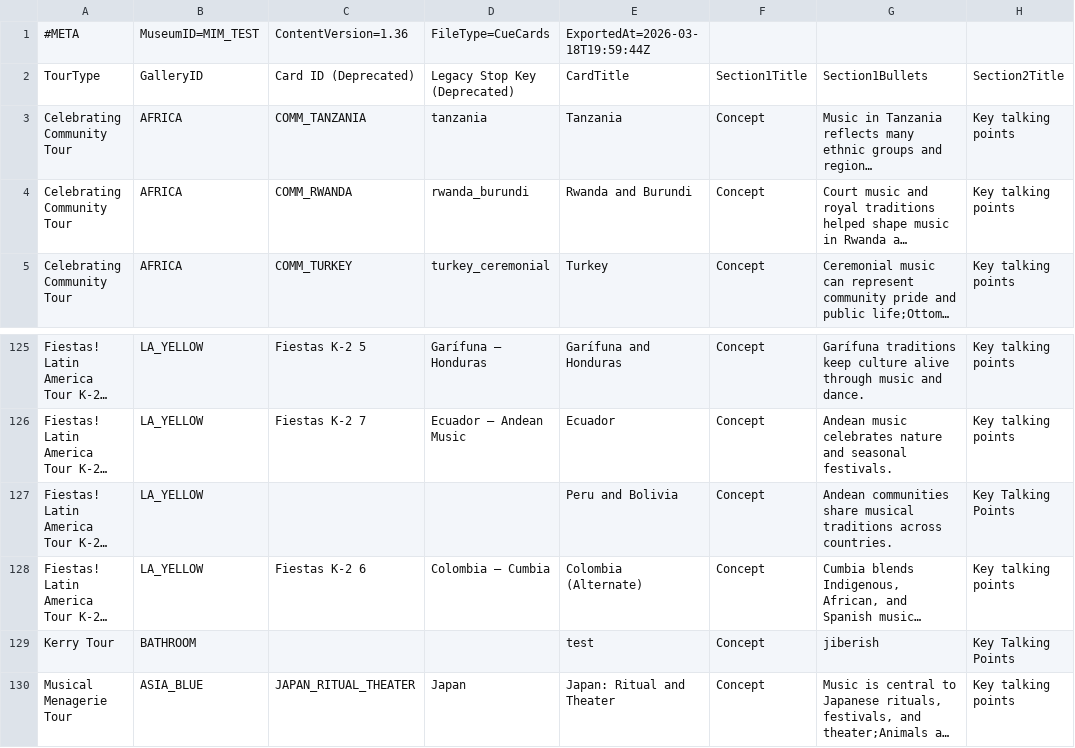
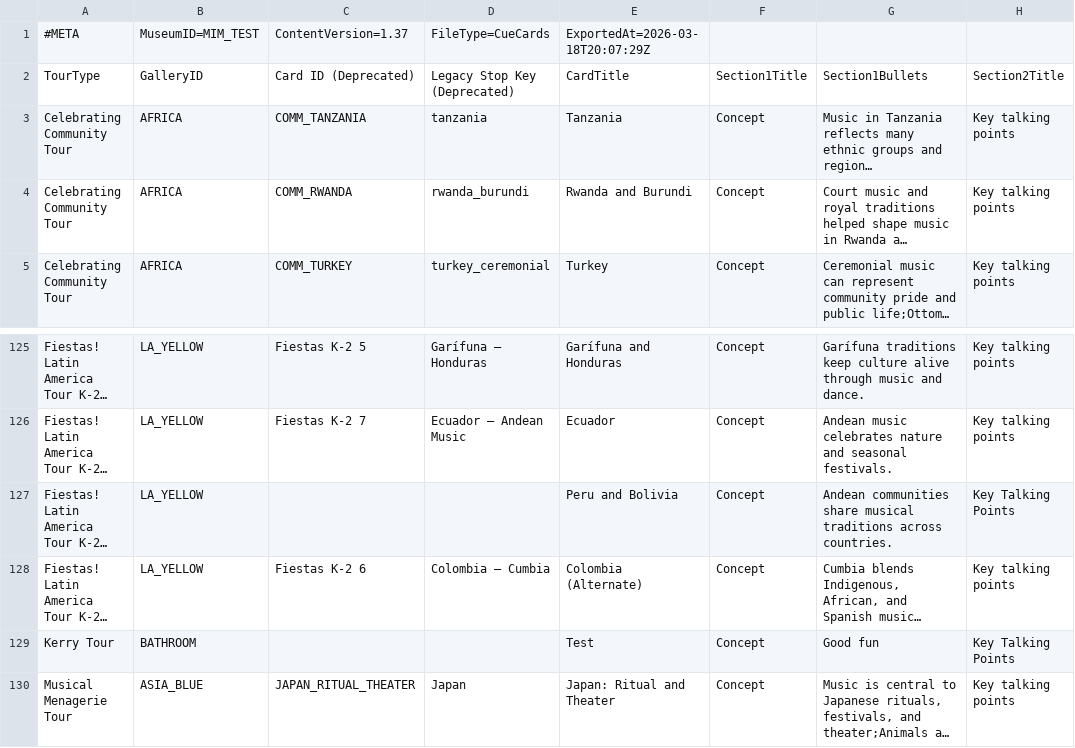
Before and after one commit to KerryOlsson/toursync-data, a CSV file: MIM_TEST_CueCards.csv, drawn as a sheet; only a part is shown, gaps mark what is left out; long unchanged cells end in …; the diff names each change by its address in the sheet, - before the commit and + after, or states it on an @@ line.

```diff
--- a/MIM_TEST_CueCards.csv
+++ b/MIM_TEST_CueCards.csv
-C1: ContentVersion=1.36
+C1: ContentVersion=1.37
-E1: ExportedAt=2026-03-18T19:59:44Z
+E1: ExportedAt=2026-03-18T20:07:29Z
-E129: test
+E129: Test
-G129: jiberish
+G129: Good fun
```
Also changed, not shown: MIM_TEST_TourThemeCueCard.csv, MIM_TEST_TourTimings.csv.
